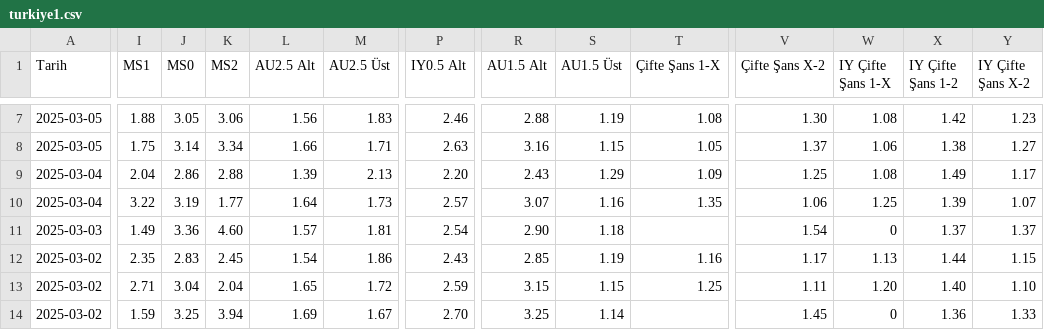
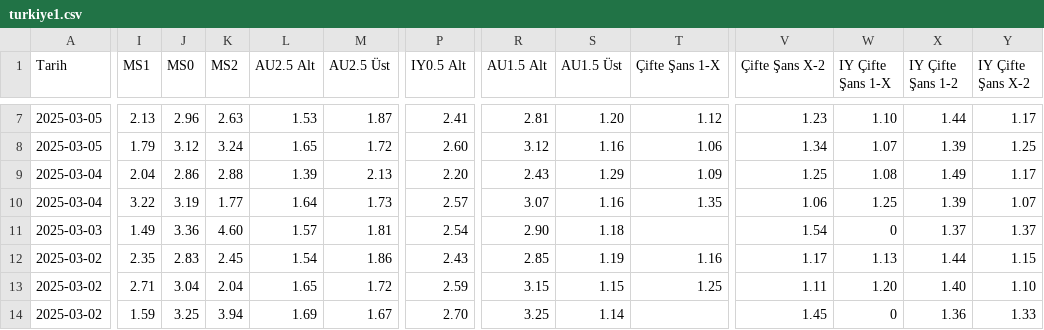
Before and after one commit to analysematchodds/match_odds_csv, a CSV file: turkiye1.csv, drawn as a sheet; only a part is shown, gaps mark what is left out; the diff covers the shown part only; the diff names each change by its address in the sheet, - before the commit and + after, or states it on an @@ line.

```diff
--- a/turkiye1.csv
+++ b/turkiye1.csv
-I7 (MS1): 1.88
+I7 (MS1): 2.13
-J7 (MS0): 3.05
+J7 (MS0): 2.96
-K7 (MS2): 3.06
+K7 (MS2): 2.63
-L7 (AU2.5 Alt): 1.56
+L7 (AU2.5 Alt): 1.53
-M7 (AU2.5 Üst): 1.83
+M7 (AU2.5 Üst): 1.87
-P7 (IY0.5 Alt): 2.46
+P7 (IY0.5 Alt): 2.41
-R7 (AU1.5 Alt): 2.88
+R7 (AU1.5 Alt): 2.81
-S7 (AU1.5 Üst): 1.19
+S7 (AU1.5 Üst): 1.20
-T7 (Çifte Şans 1-X): 1.08
+T7 (Çifte Şans 1-X): 1.12
-V7 (Çifte Şans X-2): 1.30
+V7 (Çifte Şans X-2): 1.23
-W7 (IY Çifte Şans 1-X): 1.08
+W7 (IY Çifte Şans 1-X): 1.10
-X7 (IY Çifte Şans 1-2): 1.42
+X7 (IY Çifte Şans 1-2): 1.44
-Y7 (IY Çifte Şans X-2): 1.23
+Y7 (IY Çifte Şans X-2): 1.17
-I8 (MS1): 1.75
+I8 (MS1): 1.79
-J8 (MS0): 3.14
+J8 (MS0): 3.12
-K8 (MS2): 3.34
+K8 (MS2): 3.24
-L8 (AU2.5 Alt): 1.66
+L8 (AU2.5 Alt): 1.65
-M8 (AU2.5 Üst): 1.71
+M8 (AU2.5 Üst): 1.72
-P8 (IY0.5 Alt): 2.63
+P8 (IY0.5 Alt): 2.60
-R8 (AU1.5 Alt): 3.16
+R8 (AU1.5 Alt): 3.12
-S8 (AU1.5 Üst): 1.15
+S8 (AU1.5 Üst): 1.16
-T8 (Çifte Şans 1-X): 1.05
+T8 (Çifte Şans 1-X): 1.06
-V8 (Çifte Şans X-2): 1.37
+V8 (Çifte Şans X-2): 1.34
-W8 (IY Çifte Şans 1-X): 1.06
+W8 (IY Çifte Şans 1-X): 1.07
-X8 (IY Çifte Şans 1-2): 1.38
+X8 (IY Çifte Şans 1-2): 1.39
-Y8 (IY Çifte Şans X-2): 1.27
+Y8 (IY Çifte Şans X-2): 1.25
```
Also changed, not shown: 69 edited cells elsewhere in this file.
